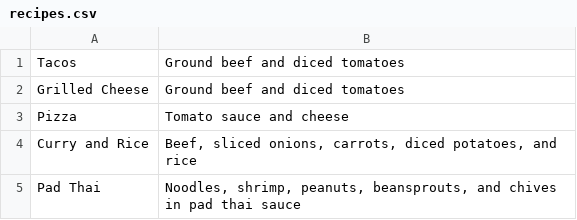
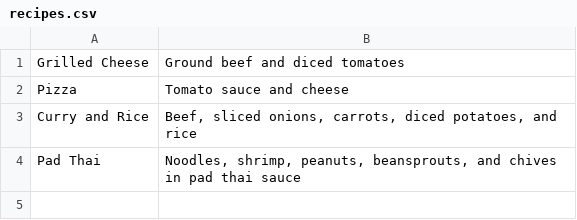
Before and after one commit to msam4/cookbook-sinatra, a CSV file: recipes.csv, drawn as a sheet.

```diff
--- a/recipes.csv
+++ b/recipes.csv
@@ -1,2 +1 @@
-Tacos,Ground beef and diced tomatoes
 Grilled Cheese,Ground beef and diced tomatoes
```
Also changed, not shown: 2 other files.
